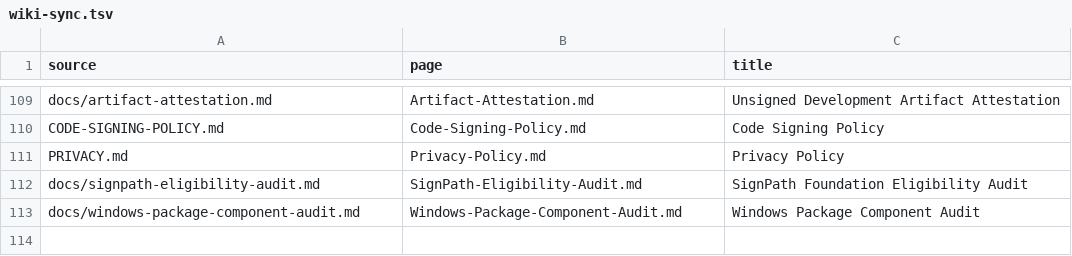
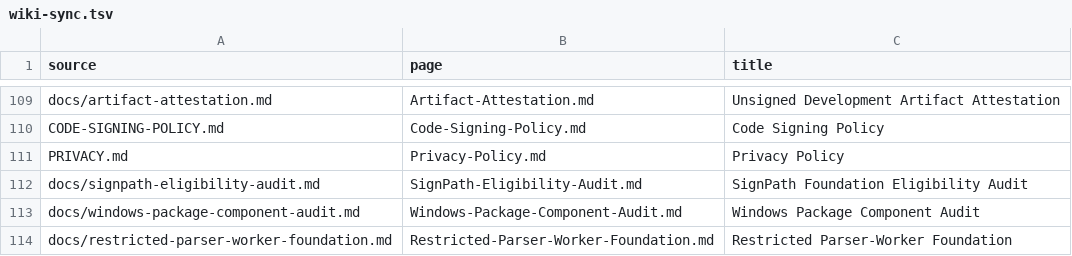
Before and after one commit to hysel/haven-42, a TSV file: config/wiki-sync.tsv, drawn as a sheet; only a part is shown, gaps mark what is left out; the diff names each change by its address in the sheet, - before the commit and + after, or states it on an @@ line.

Commit message:
Advance secure context and lifecycle foundations (#36)

```diff
--- a/config/wiki-sync.tsv
+++ b/config/wiki-sync.tsv
+row 114: docs/restricted-parser-worker-foundation.md | Restricted-Parser-Worker-Foundation.md | Restricted Parser-Worker Foundation
```
Also changed, not shown: 45 other files.
